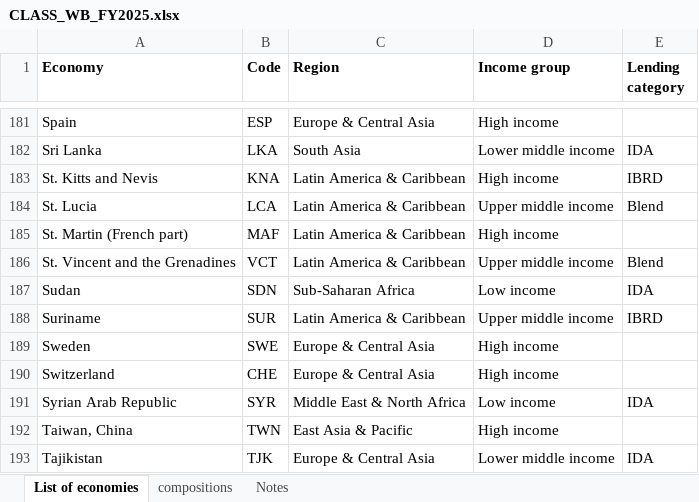
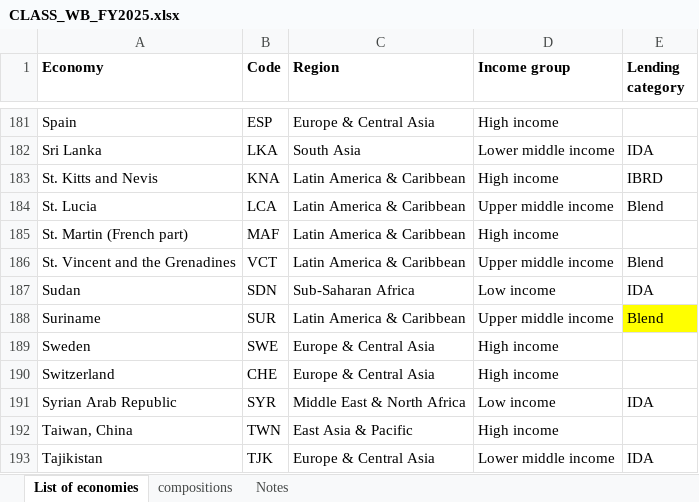
Before and after one commit to unicef-drp/Country-and-Region-Metadata, an Excel workbook: raw_data/WB_REG_GLOBAL/CLASS_WB_FY2025.xlsx, sheet List of economies, drawn as a sheet; only a part is shown, gaps mark what is left out; values as stored, in another font and other column widths than the file's, no borders; conditional formats not drawn; the diff names each change by its address in the sheet, - before the commit and + after, or states it on an @@ line.

```diff
--- a/raw_data/WB_REG_GLOBAL/CLASS_WB_FY2025.xlsx (sheet List of economies)
+++ b/raw_data/WB_REG_GLOBAL/CLASS_WB_FY2025.xlsx (sheet List of economies)
-E188 (Lending category): IBRD
+E188 (Lending category): Blend
-E188 fill: none
+E188 fill: #FFFF00
```
Also changed, not shown: sheet compositions, sheet Notes, hidden cells, 10 other files.
